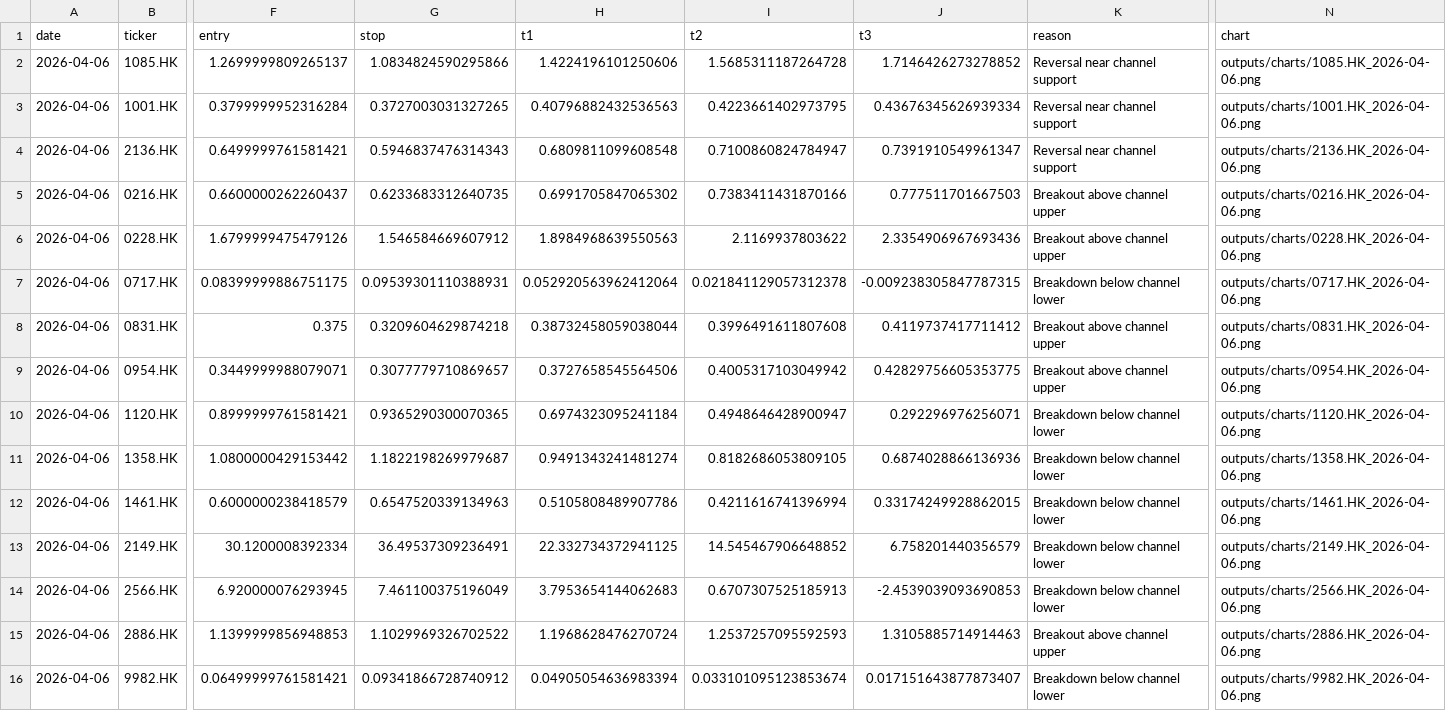
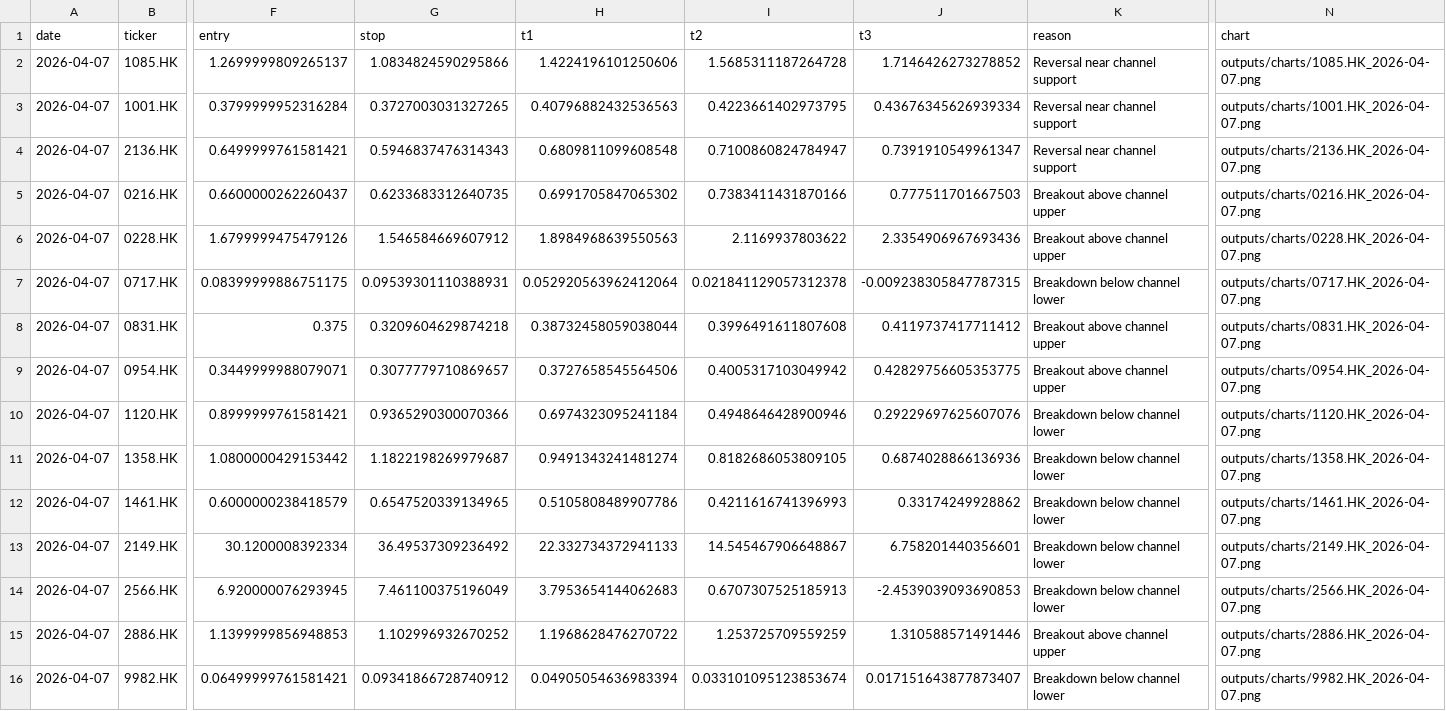
Before and after one commit to cyshk1010-netizen/HK_Channel_Monitor, a CSV file: outputs/opportunities_latest.csv, drawn as a sheet; only a part is shown, gaps mark what is left out; the diff covers the shown part only; the diff names each change by its address in the sheet, - before the commit and + after, or states it on an @@ line.

```diff
--- a/outputs/opportunities_latest.csv
+++ b/outputs/opportunities_latest.csv
-A2:A16 (date): 2026-04-06
+A2:A16 (date): 2026-04-07
-N2 (chart): outputs/charts/1085.HK_2026-04-06.png
+N2 (chart): outputs/charts/1085.HK_2026-04-07.png
-N3 (chart): outputs/charts/1001.HK_2026-04-06.png
+N3 (chart): outputs/charts/1001.HK_2026-04-07.png
-N4 (chart): outputs/charts/2136.HK_2026-04-06.png
+N4 (chart): outputs/charts/2136.HK_2026-04-07.png
-N5 (chart): outputs/charts/0216.HK_2026-04-06.png
+N5 (chart): outputs/charts/0216.HK_2026-04-07.png
-N6 (chart): outputs/charts/0228.HK_2026-04-06.png
+N6 (chart): outputs/charts/0228.HK_2026-04-07.png
-N7 (chart): outputs/charts/0717.HK_2026-04-06.png
+N7 (chart): outputs/charts/0717.HK_2026-04-07.png
-N8 (chart): outputs/charts/0831.HK_2026-04-06.png
+N8 (chart): outputs/charts/0831.HK_2026-04-07.png
-N9 (chart): outputs/charts/0954.HK_2026-04-06.png
+N9 (chart): outputs/charts/0954.HK_2026-04-07.png
-G10 (stop): 0.9365290300070365
+G10 (stop): 0.9365290300070366
-I10 (t2): 0.4948646428900947
+I10 (t2): 0.4948646428900946
-J10 (t3): 0.292296976256071
+J10 (t3): 0.29229697625607076
-N10 (chart): outputs/charts/1120.HK_2026-04-06.png
+N10 (chart): outputs/charts/1120.HK_2026-04-07.png
-N11 (chart): outputs/charts/1358.HK_2026-04-06.png
+N11 (chart): outputs/charts/1358.HK_2026-04-07.png
-G12 (stop): 0.6547520339134963
+G12 (stop): 0.6547520339134965
-I12 (t2): 0.4211616741396994
+I12 (t2): 0.4211616741396993
-J12 (t3): 0.33174249928862015
+J12 (t3): 0.33174249928862
-N12 (chart): outputs/charts/1461.HK_2026-04-06.png
+N12 (chart): outputs/charts/1461.HK_2026-04-07.png
-G13 (stop): 36.49537309236491
+G13 (stop): 36.49537309236492
-H13 (t1): 22.332734372941125
+H13 (t1): 22.332734372941133
-I13 (t2): 14.545467906648852
+I13 (t2): 14.545467906648867
-J13 (t3): 6.758201440356579
+J13 (t3): 6.758201440356601
-N13 (chart): outputs/charts/2149.HK_2026-04-06.png
+N13 (chart): outputs/charts/2149.HK_2026-04-07.png
-N14 (chart): outputs/charts/2566.HK_2026-04-06.png
+N14 (chart): outputs/charts/2566.HK_2026-04-07.png
-G15 (stop): 1.1029969326702522
+G15 (stop): 1.102996932670252
-H15 (t1): 1.1968628476270724
+H15 (t1): 1.1968628476270722
-I15 (t2): 1.2537257095592593
+I15 (t2): 1.253725709559259
-J15 (t3): 1.3105885714914463
+J15 (t3): 1.310588571491446
-N15 (chart): outputs/charts/2886.HK_2026-04-06.png
+N15 (chart): outputs/charts/2886.HK_2026-04-07.png
-N16 (chart): outputs/charts/9982.HK_2026-04-06.png
+N16 (chart): outputs/charts/9982.HK_2026-04-07.png
```
Also changed, not shown: 144 edited cells elsewhere in this file, outputs/signals_latest.csv.
